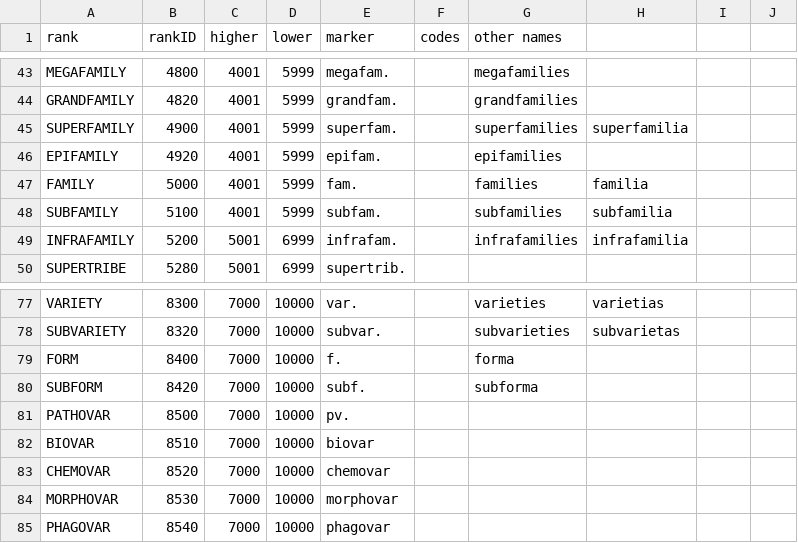
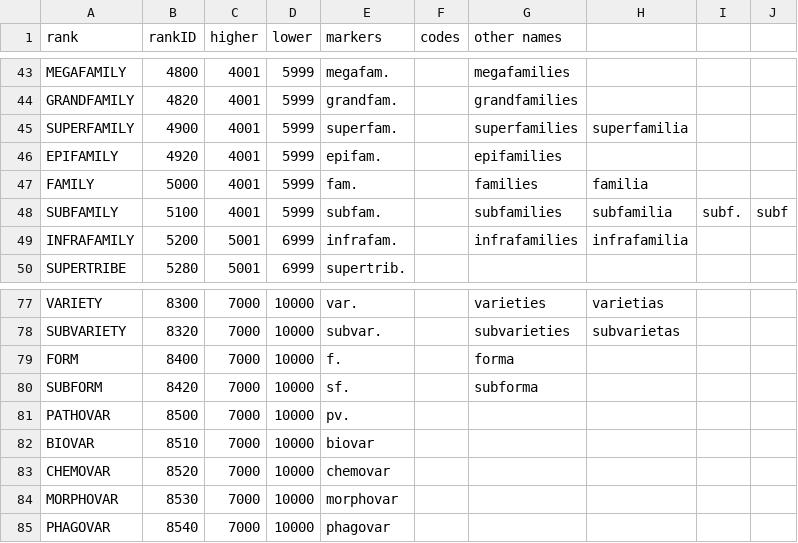
Before and after one commit to AtlasOfLivingAustralia/ala-name-matching-2, a CSV file: taxonomic-tools/src/main/resources/au/org/ala/names/ranks.csv, drawn as a sheet; only a part is shown, gaps mark what is left out; the diff names each change by its address in the sheet, - before the commit and + after, or states it on an @@ line.

Commit message:
Move to 20221005-1 data Include locality scope for matching Use a configuration object to build the searcher Include generic region in geography types Include subf (sub-form) rank marker in analysis Ensure suitable SLF4J implementation library present

```diff
--- a/taxonomic-tools/src/main/resources/au/org/ala/names/ranks.csv
+++ b/taxonomic-tools/src/main/resources/au/org/ala/names/ranks.csv
-E1: marker
+E1: markers
-I48: (empty)
+I48: subf.
-J48: (empty)
+J48: subf
-E80 (markers): subf.
+E80 (markers): sf.
```
Also changed, not shown: 38 other files.
